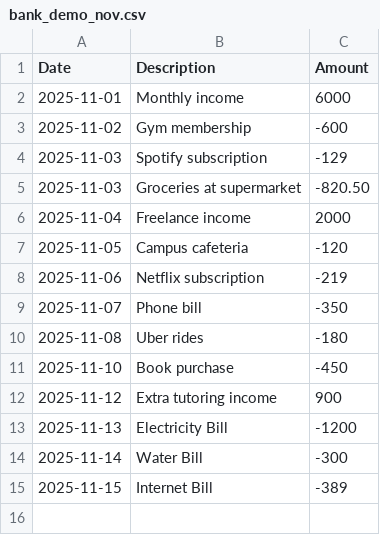
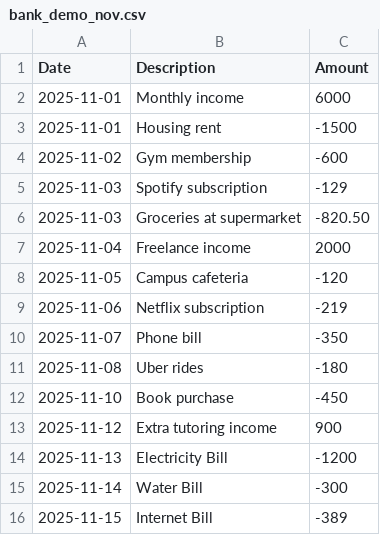
Before and after one commit to CMancillas/StudentCashFlow, a CSV file: data/raw/bank_demo_nov.csv, drawn as a sheet; the diff names each change by its address in the sheet, - before the commit and + after, or states it on an @@ line.

Commit message:
Implement classify.py
Implemented classify.py with key keywords wtih
specific rules such as rent, tuition, subcriptions,
etc

```diff
--- a/data/raw/bank_demo_nov.csv
+++ b/data/raw/bank_demo_nov.csv
+row 3: 2025-11-01 | Housing rent | -1500
```
Also changed, not shown: 1 other file.
